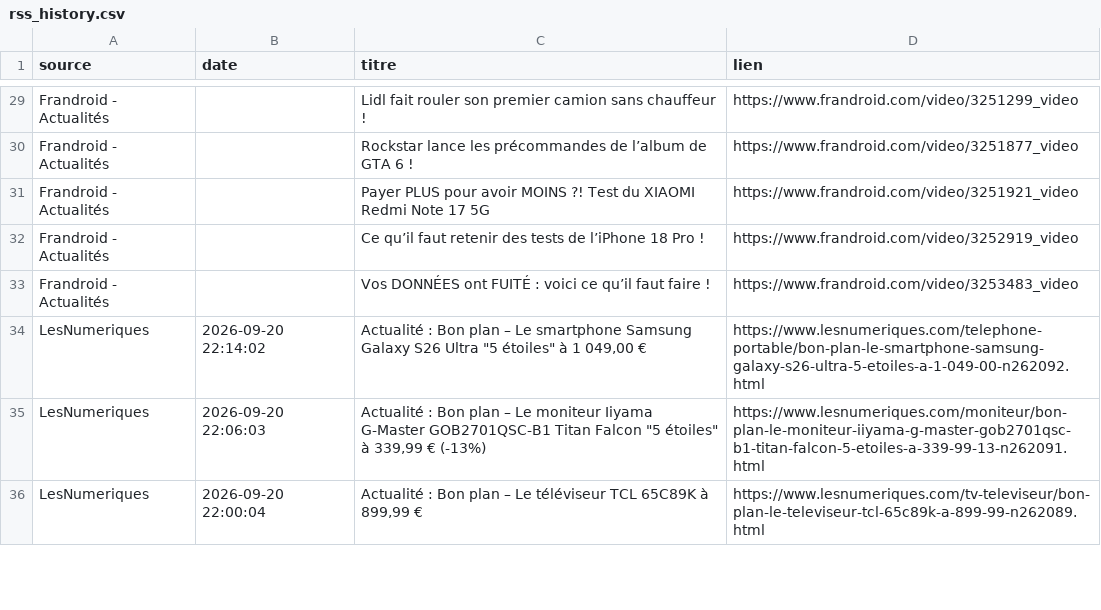
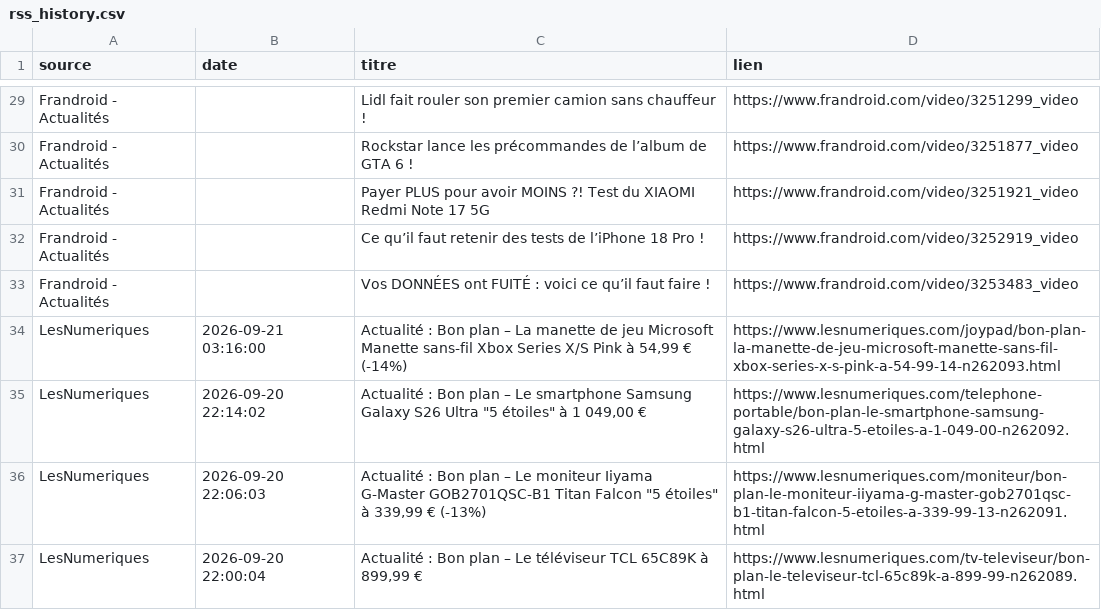
Before and after one commit to djhadef-star/rss-automation, a CSV file: output/rss_history.csv, drawn as a sheet; only a part is shown, gaps mark what is left out.

```diff
--- a/output/rss_history.csv
+++ b/output/rss_history.csv
@@ -33,2 +33,3 @@ Frandroid - Actualités,,Ce qu’il faut retenir des tests de l’iPhone 18 Pro
 Frandroid - Actualités,,Vos DONNÉES ont FUITÉ : voici ce qu’il faut faire !,https://www.frandroid.com/video/3253483_video
+LesNumeriques,2026-09-21 03:16:00,"Actualité : Bon plan – La manette de jeu Microsoft Manette sans-fil Xbox Series X/S Pink à 54,99 € (-14%)",https://www.lesnumeriques.com/joypad/bon-plan-la-manette-de-jeu-microsoft-manette-sans-fil-xbox-series-x-s-pink-a-54-99-14-n262093.html
 LesNumeriques,2026-09-20 22:14:02,"Actualité : Bon plan – Le smartphone Samsung Galaxy S26 Ultra ""5 étoiles"" à 1 049,00 €",https://www.lesnumeriques.com/telephone-portable/bon-plan-le-smartphone-samsung-galaxy-s26-ultra-5-etoiles-a-1-049-00-n262092.html
```
